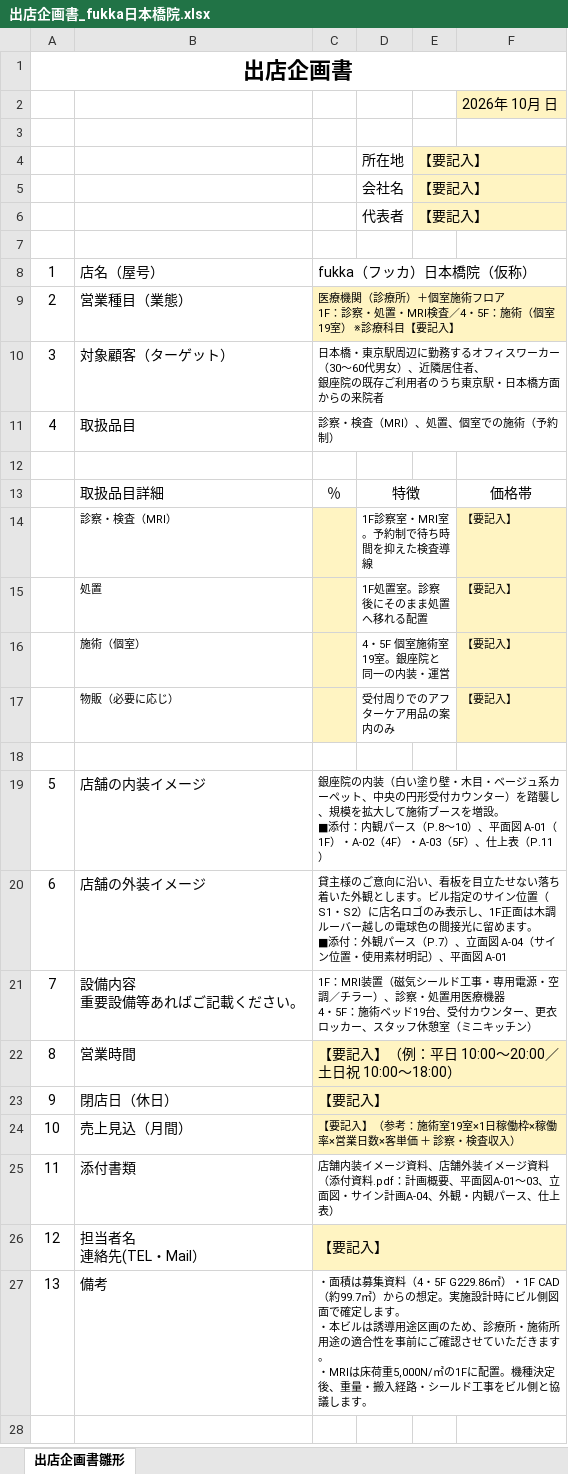
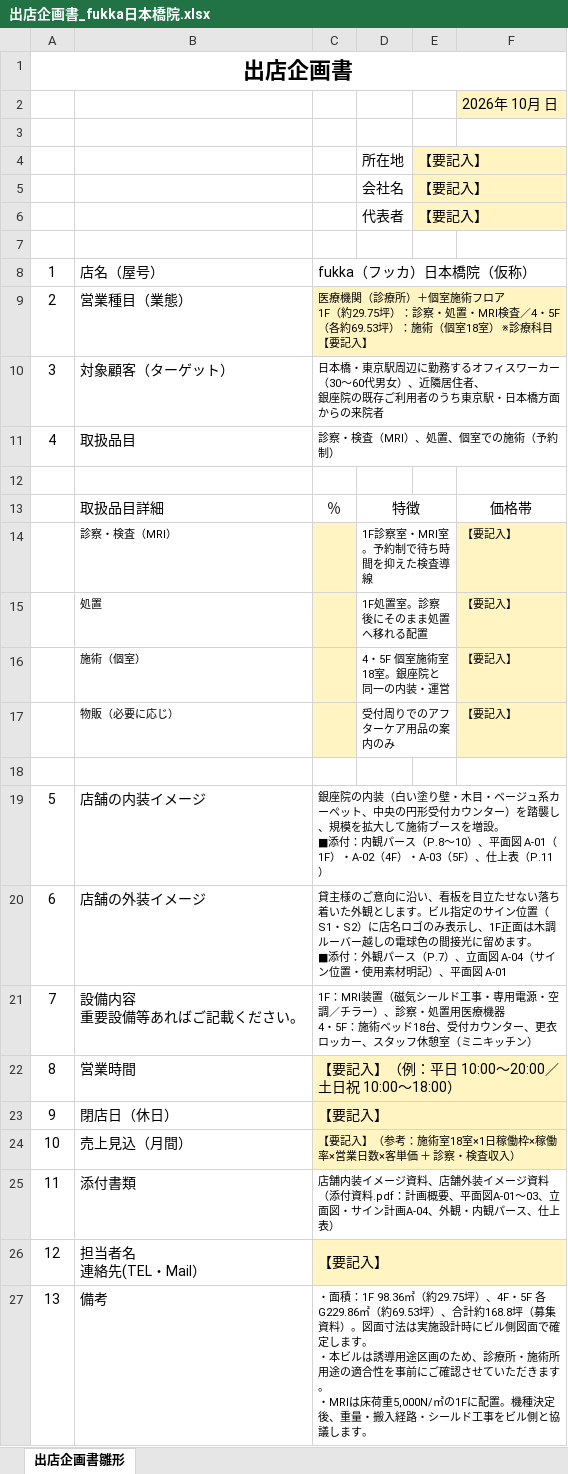
Before and after one commit to ktarpt-spec/-, an Excel workbook: 出店企画_日本橋WASAMI/output/出店企画書_fukka日本橋院.xlsx, sheet 出店企画書雛形, drawn as a sheet; values as stored, in another font and other column widths than the file's, no borders; ↵ is a line break in a cell; the diff names each change by its address in the sheet, - before the commit and + after, or states it on an @@ line.

```diff
--- a/出店企画_日本橋WASAMI/output/出店企画書_fukka日本橋院.xlsx (sheet 出店企画書雛形)
+++ b/出店企画_日本橋WASAMI/output/出店企画書_fukka日本橋院.xlsx (sheet 出店企画書雛形)
-C9: …ロア ↵ 1F：診察・処置・MRI検査／4・5F：施術（個室19室） ※…
+C9: …ロア ↵ 1F（約29.75坪）：診察・処置・MRI検査／4・5F（各約69.53坪）：施術（個室18室） ※…
-D16: 4・5F 個室施術室19室。銀座院と同一の内装・運営
+D16: 4・5F 個室施術室18室。銀座院と同一の内装・運営
-C21: …術ベッド19台、受付…
+C21: …術ベッド18台、受付…
-C24: 【要記入】（参考：施術室19室×1日稼働枠×稼働率×営業日数×客単価 ＋ 診察・検査収入）
+C24: 【要記入】（参考：施術室18室×1日稼働枠×稼働率×営業日数×客単価 ＋ 診察・検査収入）
-C27: ・面積は募集資料（4・5F G229.86㎡）・1F CAD（約99.7㎡）からの想定。実施設計…
+C27: ・面積：1F 98.36㎡（約29.75坪）、4F・5F 各G229.86㎡（約69.53坪）、合計約168.8坪（募集資料）。図面寸法は実施設計…
```
Also changed, not shown: 26 other files.
